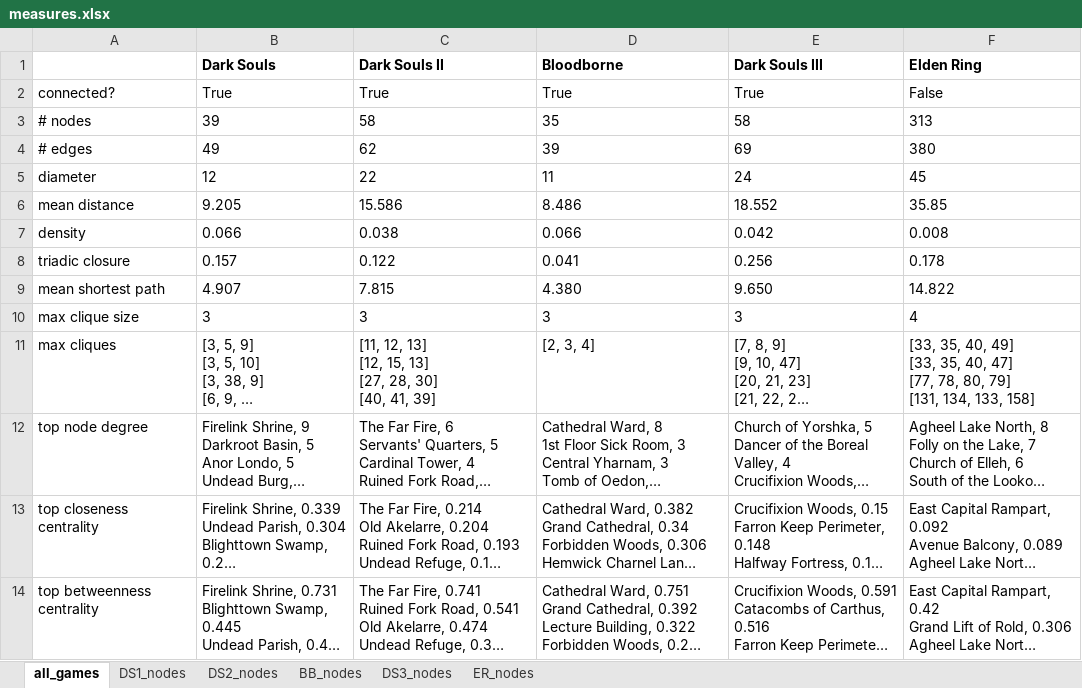
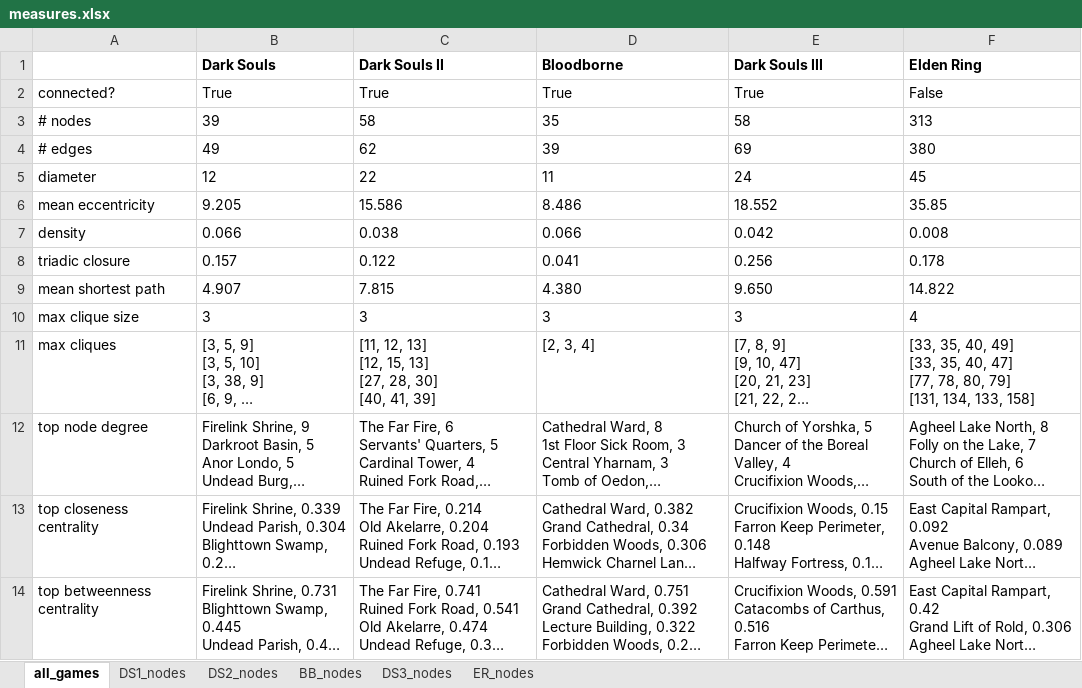
Before and after one commit to DigitalDW/FROMSOFT_NETWORK, an Excel workbook: measures.xlsx, sheet all_games, drawn as a sheet; long unchanged cells end in …; values as stored, in another font and other column widths than the file's, no borders; the diff names each change by its address in the sheet, - before the commit and + after, or states it on an @@ line.

Commit message:
fix name of measure

```diff
--- a/measures.xlsx (sheet all_games)
+++ b/measures.xlsx (sheet all_games)
-A6: mean distance
+A6: mean eccentricity
```
